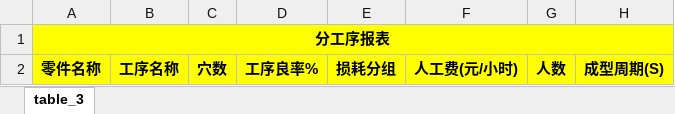
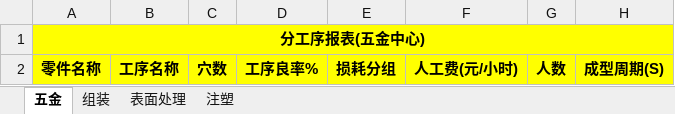
Before and after one commit to flaglinlinna/huayu_mes, an Excel workbook: src/main/resources/static/excelFile/分工序报表.xlsx, sheet 五金, drawn as a sheet; only a part is shown; values as stored, in another font and other column widths than the file's, no borders; the diff names each change by its address in the sheet, - before the commit and + after, or states it on an @@ line.

```diff
--- a/src/main/resources/static/excelFile/分工序报表.xlsx (sheet 五金)
+++ b/src/main/resources/static/excelFile/分工序报表.xlsx (sheet 五金)
-sheet tab: table_3
+sheet tab: 五金
+sheet tab: 组装
+sheet tab: 表面处理
+sheet tab: 注塑
-A1: 分工序报表
+A1: 分工序报表(五金中心)
```
Also changed, not shown: 22 other files.
